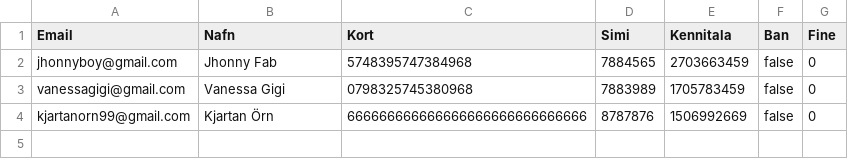
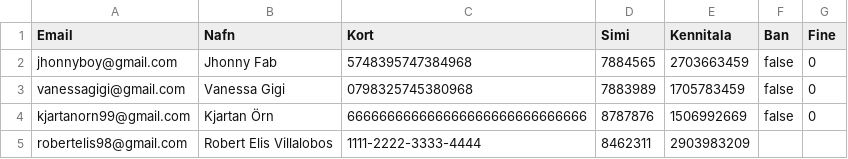
Before and after one commit to Lobos98/Lokaverkefni18, a CSV file: Data/testcustomer.csv, drawn as a sheet; the diff names each change by its address in the sheet, - before the commit and + after, or states it on an @@ line.

```diff
--- a/Data/testcustomer.csv
+++ b/Data/testcustomer.csv
+row 5: robertelis98@gmail.com | Robert Elis Villalobos | 1111-2222-3333-4444 | 8462311 | 2903983209
```
